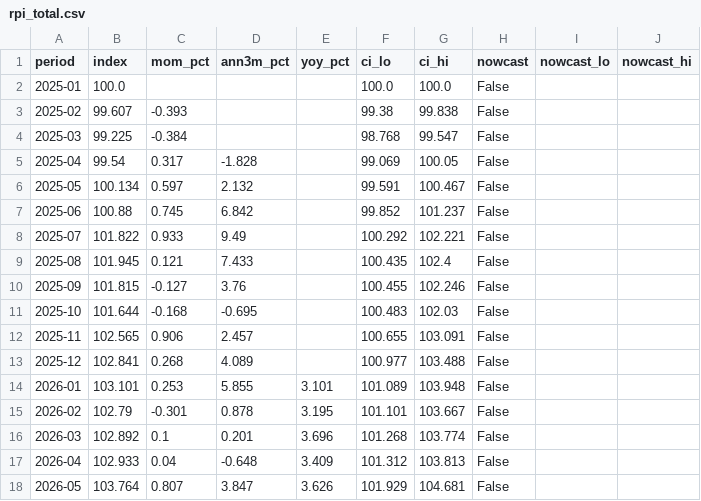
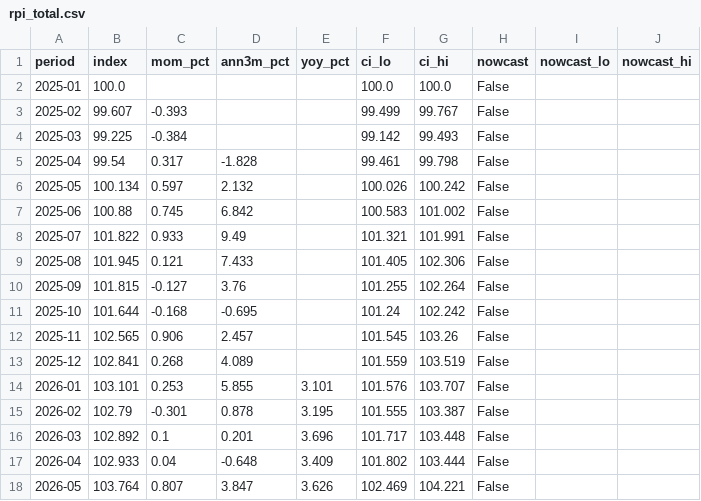
Before and after one commit to Nityahapani/rpi, a CSV file: docs/data/rpi_total.csv, drawn as a sheet; only a part is shown; the diff covers the shown part only.

```diff
--- a/docs/data/rpi_total.csv
+++ b/docs/data/rpi_total.csv
@@ -2,17 +2,17 @@ period,index,mom_pct,ann3m_pct,yoy_pct,ci_lo,ci_hi,nowcast,nowcast_lo,nowcast_hi
 2025-01,100.0,,,,100.0,100.0,False,,
-2025-02,99.607,-0.393,,,99.38,99.838,False,,
-2025-03,99.225,-0.384,,,98.768,99.547,False,,
-2025-04,99.54,0.317,-1.828,,99.069,100.05,False,,
-2025-05,100.134,0.597,2.132,,99.591,100.467,False,,
-2025-06,100.88,0.745,6.842,,99.852,101.237,False,,
-2025-07,101.822,0.933,9.49,,100.292,102.221,False,,
-2025-08,101.945,0.121,7.433,,100.435,102.4,False,,
-2025-09,101.815,-0.127,3.76,,100.455,102.246,False,,
-2025-10,101.644,-0.168,-0.695,,100.483,102.03,False,,
-2025-11,102.565,0.906,2.457,,100.655,103.091,False,,
-2025-12,102.841,0.268,4.089,,100.977,103.488,False,,
-2026-01,103.101,0.253,5.855,3.101,101.089,103.948,False,,
-2026-02,102.79,-0.301,0.878,3.195,101.101,103.667,False,,
-2026-03,102.892,0.1,0.201,3.696,101.268,103.774,False,,
-2026-04,102.933,0.04,-0.648,3.409,101.312,103.813,False,,
-2026-05,103.764,0.807,3.847,3.626,101.929,104.681,False,,
+2025-02,99.607,-0.393,,,99.499,99.767,False,,
+2025-03,99.225,-0.384,,,99.142,99.493,False,,
+2025-04,99.54,0.317,-1.828,,99.461,99.798,False,,
+2025-05,100.134,0.597,2.132,,100.026,100.242,False,,
+2025-06,100.88,0.745,6.842,,100.583,101.002,False,,
+2025-07,101.822,0.933,9.49,,101.321,101.991,False,,
+2025-08,101.945,0.121,7.433,,101.405,102.306,False,,
+2025-09,101.815,-0.127,3.76,,101.255,102.264,False,,
+2025-10,101.644,-0.168,-0.695,,101.24,102.242,False,,
+2025-11,102.565,0.906,2.457,,101.545,103.26,False,,
+2025-12,102.841,0.268,4.089,,101.559,103.519,False,,
+2026-01,103.101,0.253,5.855,3.101,101.576,103.707,False,,
+2026-02,102.79,-0.301,0.878,3.195,101.555,103.387,False,,
+2026-03,102.892,0.1,0.201,3.696,101.717,103.448,False,,
+2026-04,102.933,0.04,-0.648,3.409,101.802,103.444,False,,
+2026-05,103.764,0.807,3.847,3.626,102.469,104.221,False,,
```
Also changed, not shown: 22 edited cells elsewhere in this file, data/nowcast_vintages.csv, docs/data/rpi_divisions.csv, 41 other files.
